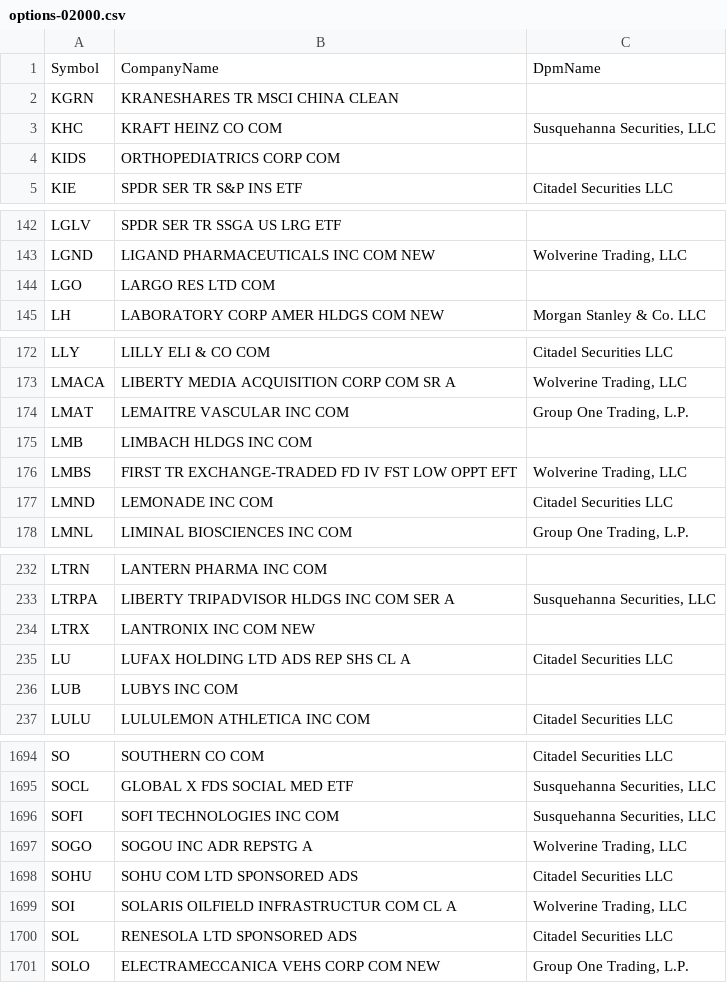
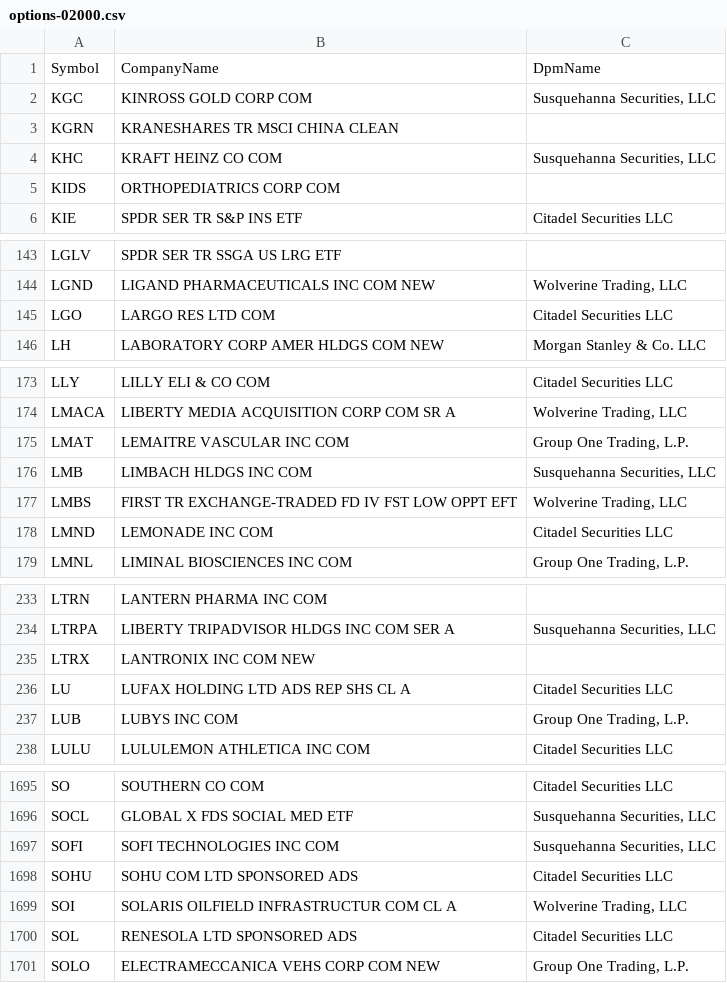
Before and after one commit to haoenhui/usa-optionable-stocks, a CSV file: options-02000.csv, drawn as a sheet; only a part is shown, gaps mark what is left out; the diff covers the shown part only.

```diff
--- a/options-02000.csv
+++ b/options-02000.csv
@@ -1,2 +1,3 @@
 Symbol,CompanyName,DpmName
+KGC,KINROSS GOLD CORP COM,"Susquehanna Securities, LLC"
 KGRN,KRANESHARES TR MSCI CHINA CLEAN,
@@ -143,3 +144,3 @@ LGLV,SPDR SER TR SSGA US LRG ETF,
 LGND,LIGAND PHARMACEUTICALS INC COM NEW,"Wolverine Trading, LLC"
-LGO,LARGO RES LTD COM,
+LGO,LARGO RES LTD COM,Citadel Securities LLC
 LH,LABORATORY CORP AMER HLDGS COM NEW,Morgan Stanley & Co. LLC
@@ -174,3 +175,3 @@ LMACA,LIBERTY MEDIA ACQUISITION CORP COM SR A,"Wolverine Trading, LLC"
 LMAT,LEMAITRE VASCULAR INC COM,"Group One Trading, L.P."
-LMB,LIMBACH HLDGS INC COM,
+LMB,LIMBACH HLDGS INC COM,"Susquehanna Securities, LLC"
 LMBS,FIRST TR EXCHANGE-TRADED FD IV FST LOW OPPT EFT,"Wolverine Trading, LLC"
@@ -235,3 +236,3 @@ LTRX,LANTRONIX INC COM NEW,
 LU,LUFAX HOLDING LTD ADS REP SHS CL A,Citadel Securities LLC
-LUB,LUBYS INC COM,
+LUB,LUBYS INC COM,"Group One Trading, L.P."
 LULU,LULULEMON ATHLETICA INC COM,Citadel Securities LLC
@@ -1696,3 +1697,2 @@ SOCL,GLOBAL X FDS SOCIAL MED ETF,"Susquehanna Securities, LLC"
 SOFI,SOFI TECHNOLOGIES INC COM,"Susquehanna Securities, LLC"
-SOGO,SOGOU INC ADR REPSTG A,"Wolverine Trading, LLC"
 SOHU,SOHU COM LTD SPONSORED ADS,Citadel Securities LLC
```
Also changed, not shown: 8 edited cells elsewhere in this file, options-00000.csv.
